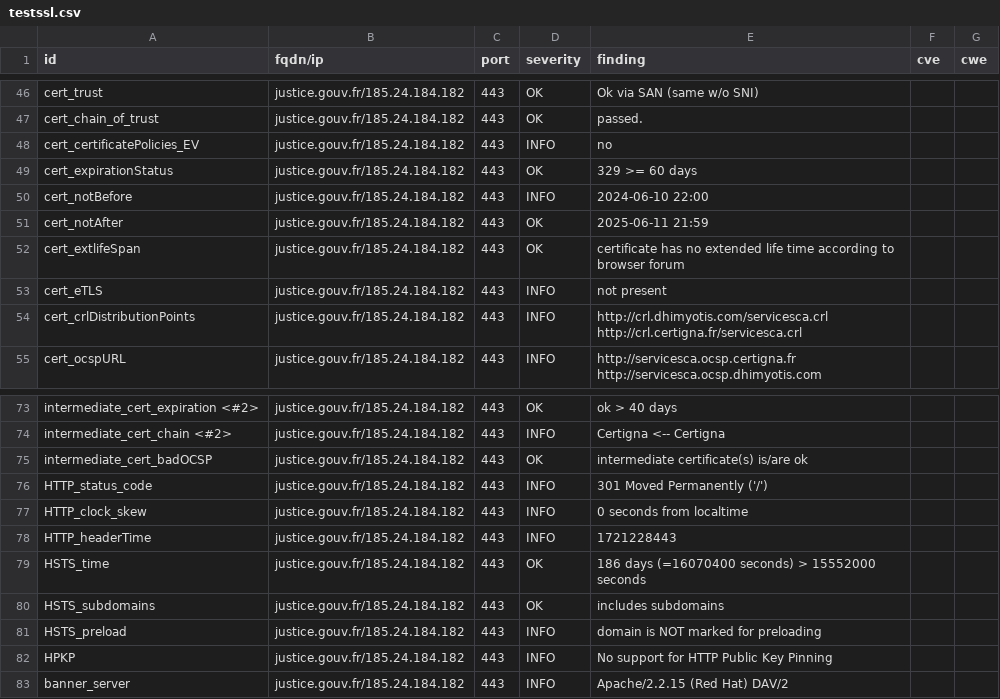
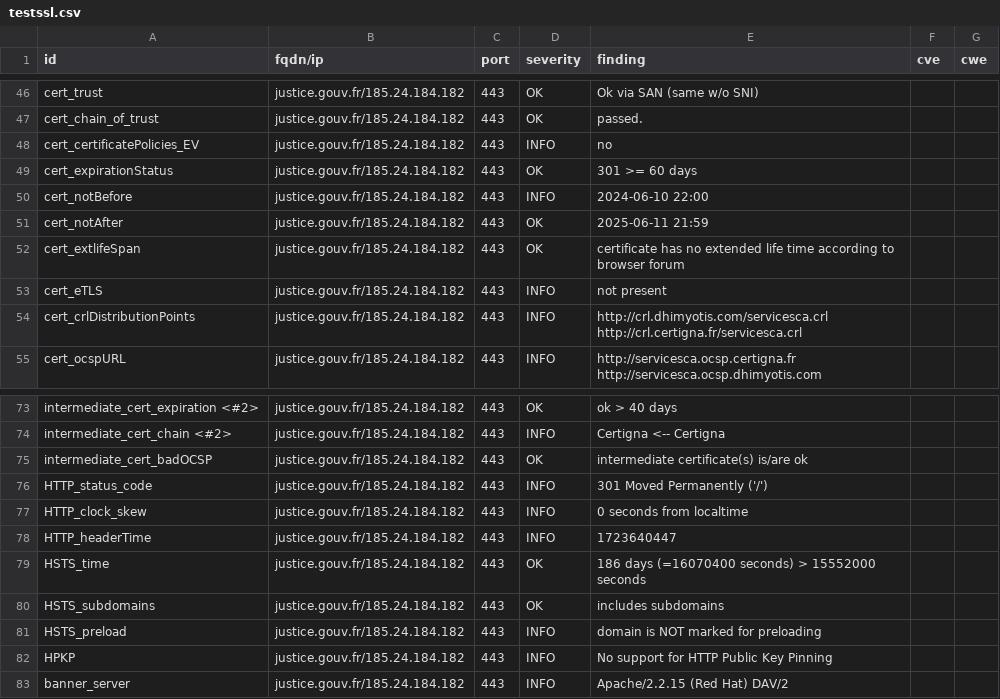
Before and after one commit to GKO-org/dashlordPrd6, a CSV file: results/aHR0cHM6Ly9qdXN0aWNlLmdvdXYuZnI=/testssl.csv, drawn as a sheet; only a part is shown, gaps mark what is left out.

```diff
--- a/results/aHR0cHM6Ly9qdXN0aWNlLmdvdXYuZnI=/testssl.csv
+++ b/results/aHR0cHM6Ly9qdXN0aWNlLmdvdXYuZnI=/testssl.csv
@@ -48,3 +48,3 @@
 "cert_certificatePolicies_EV","justice.gouv.fr/185.24.184.182","443","INFO","no","",""
-"cert_expirationStatus","justice.gouv.fr/185.24.184.182","443","OK","329 >= 60 days","",""
+"cert_expirationStatus","justice.gouv.fr/185.24.184.182","443","OK","301 >= 60 days","",""
 "cert_notBefore","justice.gouv.fr/185.24.184.182","443","INFO","2024-06-10 22:00","",""
@@ -77,3 +77,3 @@
 "HTTP_clock_skew","justice.gouv.fr/185.24.184.182","443","INFO","0 seconds from localtime","",""
-"HTTP_headerTime","justice.gouv.fr/185.24.184.182","443","INFO","1721228443","",""
+"HTTP_headerTime","justice.gouv.fr/185.24.184.182","443","INFO","1723640447","",""
 "HSTS_time","justice.gouv.fr/185.24.184.182","443","OK","186 days (=16070400 seconds) > 15552000 seconds","",""
```
Also changed, not shown: 12 other files.
